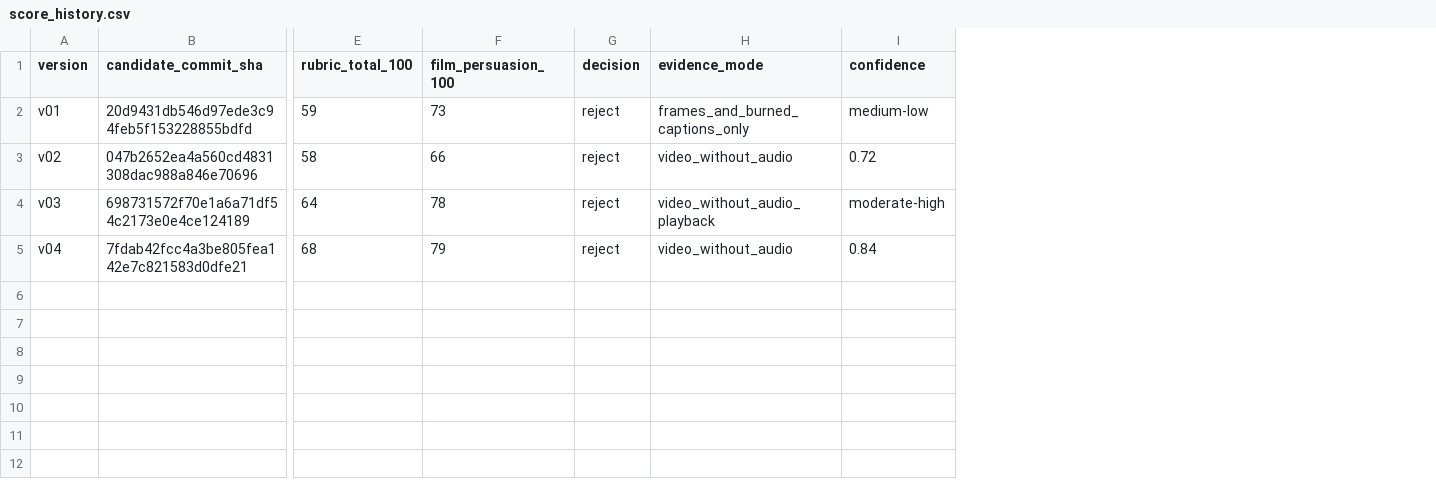
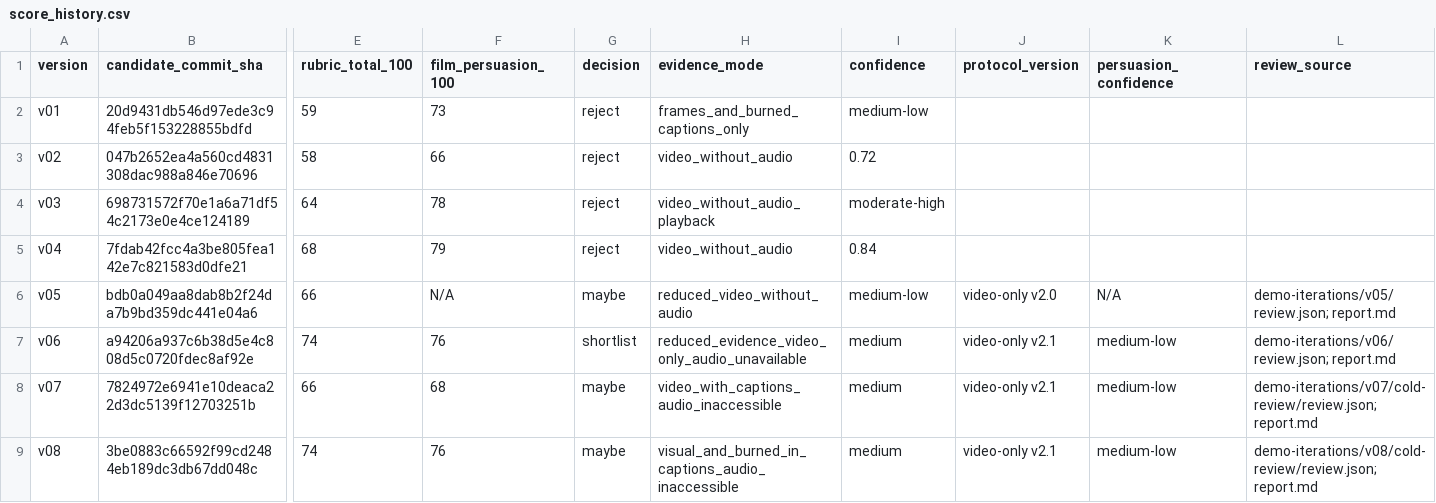
Before and after one commit to aashikvilla/hormonise, a CSV file: demo-iterations/score_history.csv, drawn as a sheet; only a part is shown, gaps mark what is left out; rows hold the shown columns only; the diff names each change by its address in the sheet, - before the commit and + after, or states it on an @@ line.

Commit message:
Append v05-v08 cold review scores

```diff
--- a/demo-iterations/score_history.csv
+++ b/demo-iterations/score_history.csv
+column J (protocol_version), empty
+column K (persuasion_confidence), empty
+column L (review_source), empty
+row 6: v05 | bdb0a049aa8dab8b2f24da7b9bd359dc441e04a6 | 66 | N/A | maybe | reduced_video_without_audio | medium-low | video-only v2.0 | N/A | demo-iterations/v05/review.json; report.md
+row 7: v06 | a94206a937c6b38d5e4c808d5c0720fdec8af92e | 74 | 76 | shortlist | reduced_evidence_video_only_audio_unavailable | medium | video-only v2.1 | medium-low | demo-iterations/v06/review.json; report.md
+row 8: v07 | 7824972e6941e10deaca22d3dc5139f12703251b | 66 | 68 | maybe | video_with_captions_audio_inaccessible | medium | video-only v2.1 | medium-low | demo-iterations/v07/cold-review/review.json; report.md
+row 9: v08 | 3be0883c66592f99cd2484eb189dc3db67dd048c | 74 | 76 | maybe | visual_and_burned_in_captions_audio_inaccessible | medium | video-only v2.1 | medium-low | demo-iterations/v08/cold-review/review.json; report.md
```
